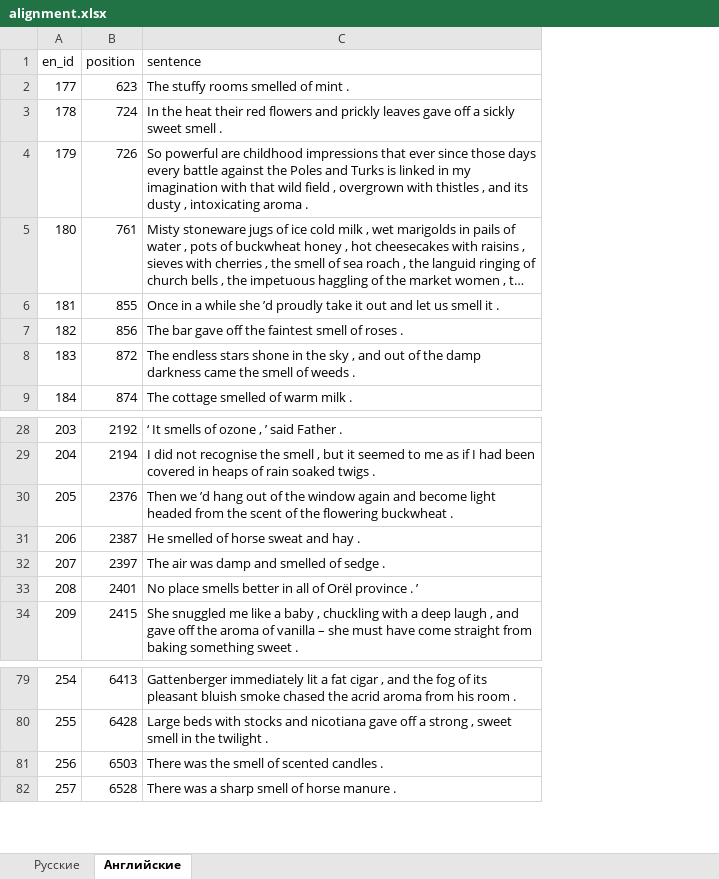
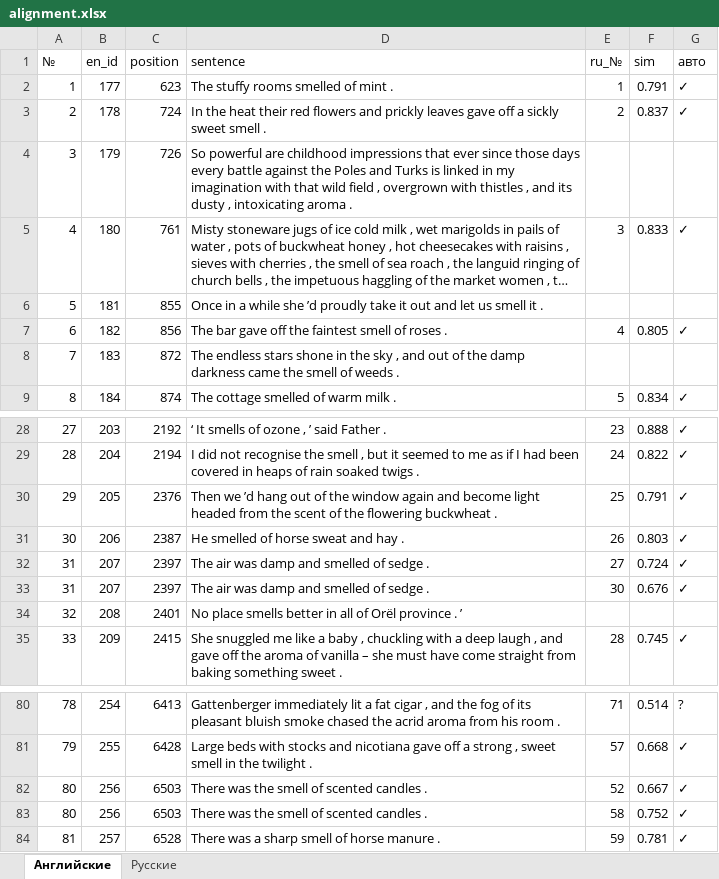
Before and after one commit to kagort/olfactory_dev_null, an Excel workbook: results/alignment.xlsx, sheet Английские, drawn as a sheet; only a part is shown, gaps mark what is left out; long unchanged cells end in …; values as stored, in another font and other column widths than the file's, no cell formats; the diff names each change by its address in the sheet, - before the commit and + after, or states it on an @@ line.

Commit message:
lv

```diff
--- a/results/alignment.xlsx (sheet Английские)
+++ b/results/alignment.xlsx (sheet Английские)
@@ sheet tab order changed: Английские | Русские @@
+column A (№), rows 2-9: 1 | 2 | 3 | 4 | 5 | 6 | 7 | 8; rows 28-31: 27 | 28 | 29 | 30; rows 33-35: 31 | 32 | 33; rows 80-81: 78 | 79; rows 83-84: 80 | 81
+column E (ru_№), rows 2-9: 1 | 2 |  | 3 |  | 4 |  | 5; rows 28-31: 23 | 24 | 25 | 26; rows 33-35: 30 |  | 28; rows 80-81: 71 | 57; rows 83-84: 58 | 59
+column F (sim), rows 2-9: 0.791 | 0.837 |  | 0.833 |  | 0.805 |  | 0.834; rows 28-31: 0.888 | 0.822 | 0.791 | 0.803; rows 33-35: 0.676 |  | 0.745; rows 80-81: 0.514 | 0.668; rows 83-84: 0.752 | 0.781
+column G (авто), rows 2-9: ✓ | ✓ |  | ✓ |  | ✓ |  | ✓; rows 28-31: all ✓; rows 33-35: ✓ |  | ✓; rows 80-81: ? | ✓; rows 83-84: ✓ | ✓
+row 32: 31 | 207 | 2397 | The air was damp and smelled of sedge . | 27 | 0.724 | ✓
+row 82: 80 | 256 | 6503 | There was the smell of scented candles . | 52 | 0.667 | ✓
```
Also changed, not shown: sheet Русские, cell formats.
